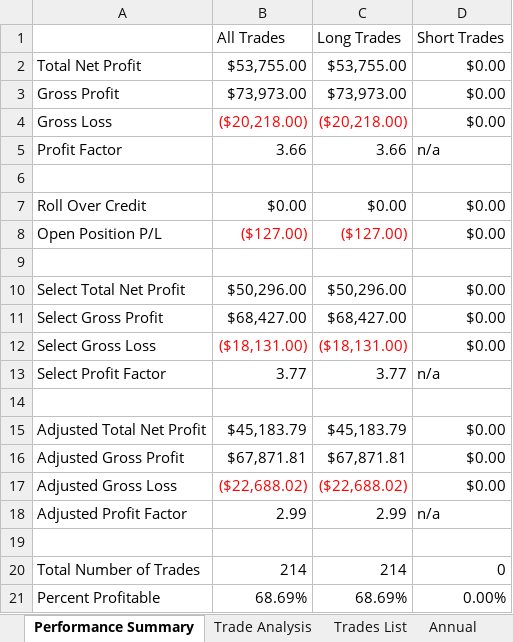
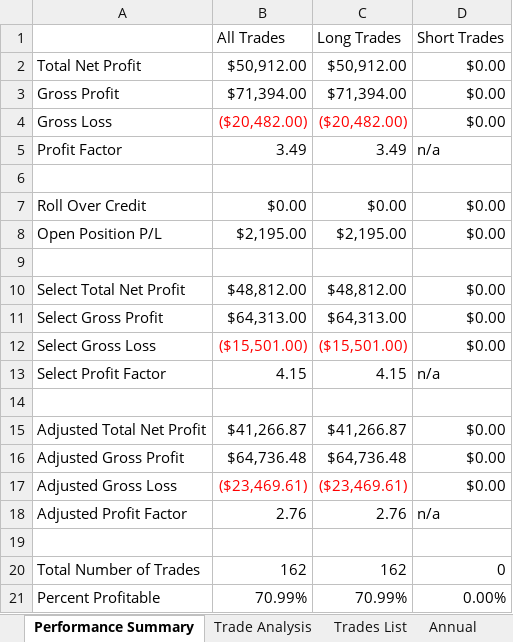
Before and after one commit to alexbernal0/QEP, an Excel workbook: SPY-1HR.xlsx, sheet Performance Summary, drawn as a sheet; only a part is shown; values as stored, in another font and other column widths than the file's, no borders; the diff covers the shown part only; the diff names each change by its address in the sheet, - before the commit and + after, or states it on an @@ line.

```diff
--- a/SPY-1HR.xlsx (sheet Performance Summary)
+++ b/SPY-1HR.xlsx (sheet Performance Summary)
-B2 (All Trades): $53,755.00
+B2 (All Trades): $50,912.00
-C2 (Long Trades): $53,755.00
+C2 (Long Trades): $50,912.00
-B3 (All Trades): $73,973.00
+B3 (All Trades): $71,394.00
-C3 (Long Trades): $73,973.00
+C3 (Long Trades): $71,394.00
-B4 (All Trades): ($20,218.00)
+B4 (All Trades): ($20,482.00)
-C4 (Long Trades): ($20,218.00)
+C4 (Long Trades): ($20,482.00)
-B5 (All Trades): 3.66
+B5 (All Trades): 3.49
-C5 (Long Trades): 3.66
+C5 (Long Trades): 3.49
-B8 (All Trades): ($127.00)
+B8 (All Trades): $2,195.00
-B8:C8 text colour: #FF0000
+B8:C8 text colour: black
-C8 (Long Trades): ($127.00)
+C8 (Long Trades): $2,195.00
-B10 (All Trades): $50,296.00
+B10 (All Trades): $48,812.00
-C10 (Long Trades): $50,296.00
+C10 (Long Trades): $48,812.00
-B11 (All Trades): $68,427.00
+B11 (All Trades): $64,313.00
-C11 (Long Trades): $68,427.00
+C11 (Long Trades): $64,313.00
-B12 (All Trades): ($18,131.00)
+B12 (All Trades): ($15,501.00)
-C12 (Long Trades): ($18,131.00)
+C12 (Long Trades): ($15,501.00)
-B13 (All Trades): 3.77
+B13 (All Trades): 4.15
-C13 (Long Trades): 3.77
+C13 (Long Trades): 4.15
-B15 (All Trades): $45,183.79
+B15 (All Trades): $41,266.87
-C15 (Long Trades): $45,183.79
+C15 (Long Trades): $41,266.87
-B16 (All Trades): $67,871.81
+B16 (All Trades): $64,736.48
-C16 (Long Trades): $67,871.81
+C16 (Long Trades): $64,736.48
-B17 (All Trades): ($22,688.02)
+B17 (All Trades): ($23,469.61)
-C17 (Long Trades): ($22,688.02)
+C17 (Long Trades): ($23,469.61)
-B18 (All Trades): 2.99
+B18 (All Trades): 2.76
-C18 (Long Trades): 2.99
+C18 (Long Trades): 2.76
-B20 (All Trades): 214
+B20 (All Trades): 162
-C20 (Long Trades): 214
+C20 (Long Trades): 162
-B21 (All Trades): 68.69%
+B21 (All Trades): 70.99%
-C21 (Long Trades): 68.69%
+C21 (Long Trades): 70.99%
```
Also changed, not shown: 76 edited cells elsewhere in this sheet, sheet Trades List, sheet Weekly, sheet Daily, sheet Monthly, sheet Trade Analysis, sheet Annual, 1 more sheet.
